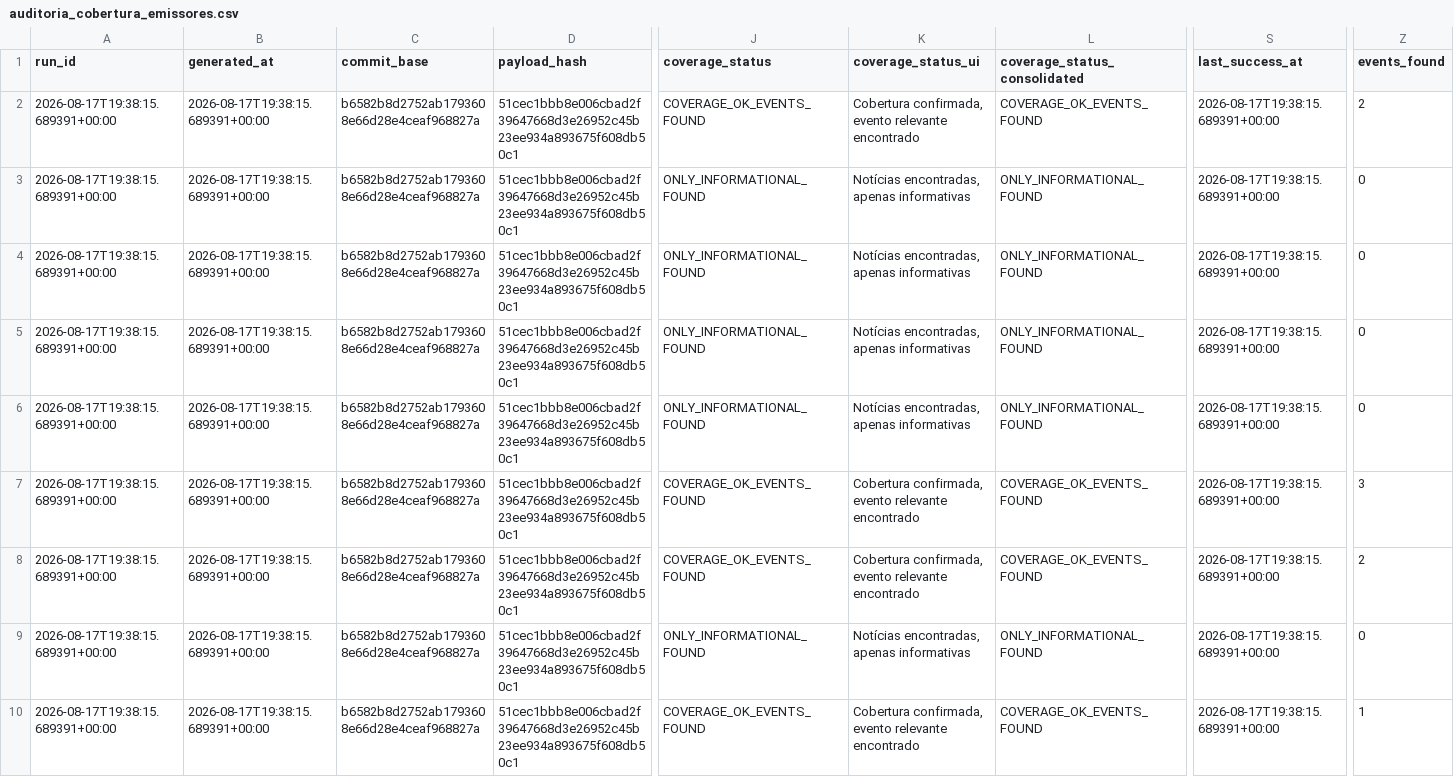
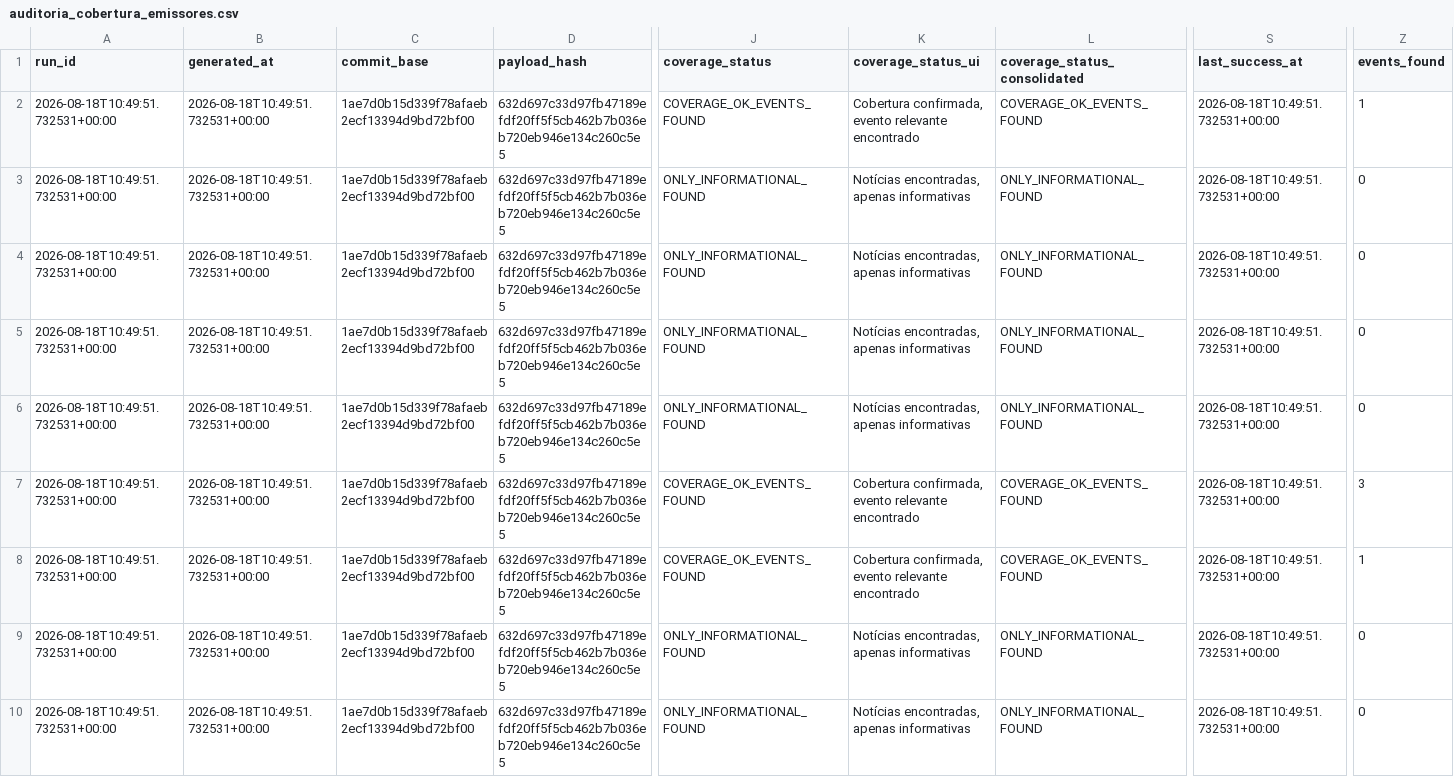
Before and after one commit to GutoCastro12/Dashboard-noticias, a CSV file: out_coverage_diagnosis/auditoria_cobertura_emissores.csv, drawn as a sheet; only a part is shown, gaps mark what is left out; the diff covers the shown part only; the diff names each change by its address in the sheet, - before the commit and + after, or states it on an @@ line.

```diff
--- a/out_coverage_diagnosis/auditoria_cobertura_emissores.csv
+++ b/out_coverage_diagnosis/auditoria_cobertura_emissores.csv
-A2:A10 (run_id): 2026-08-17T19:38:15.689391+00:00
+A2:A10 (run_id): 2026-08-18T10:49:51.732531+00:00
-B2:B10 (generated_at): 2026-08-17T19:38:15.689391+00:00
+B2:B10 (generated_at): 2026-08-18T10:49:51.732531+00:00
-C2:C10 (commit_base): b6582b8d2752ab1793608e66d28e4ceaf968827a
+C2:C10 (commit_base): 1ae7d0b15d339f78afaeb2ecf13394d9bd72bf00
-D2:D10 (payload_hash): 51cec1bbb8e006cbad2f39647668d3e26952c45b23ee934a893675f608db50c1
+D2:D10 (payload_hash): 632d697c33d97fb47189efdf20ff5f5cb462b7b036eb720eb946e134c260c5e5
-S2:S10 (last_success_at): 2026-08-17T19:38:15.689391+00:00
+S2:S10 (last_success_at): 2026-08-18T10:49:51.732531+00:00
-Z2 (events_found): 2
+Z2 (events_found): 1
-Z8 (events_found): 2
+Z8 (events_found): 1
-J10 (coverage_status): COVERAGE_OK_EVENTS_FOUND
+J10 (coverage_status): ONLY_INFORMATIONAL_FOUND
-K10 (coverage_status_ui): Cobertura confirmada, evento relevante encontrado
+K10 (coverage_status_ui): Notícias encontradas, apenas informativas
-L10 (coverage_status_consolidated): COVERAGE_OK_EVENTS_FOUND
+L10 (coverage_status_consolidated): ONLY_INFORMATIONAL_FOUND
-Z10 (events_found): 1
+Z10 (events_found): 0
```
Also changed, not shown: 103 edited cells elsewhere in this file, out_coverage_diagnosis/auditoria_cobertura_fontes.csv, out_coverage_diagnosis/falhas_de_coleta.csv, 13 other files.
